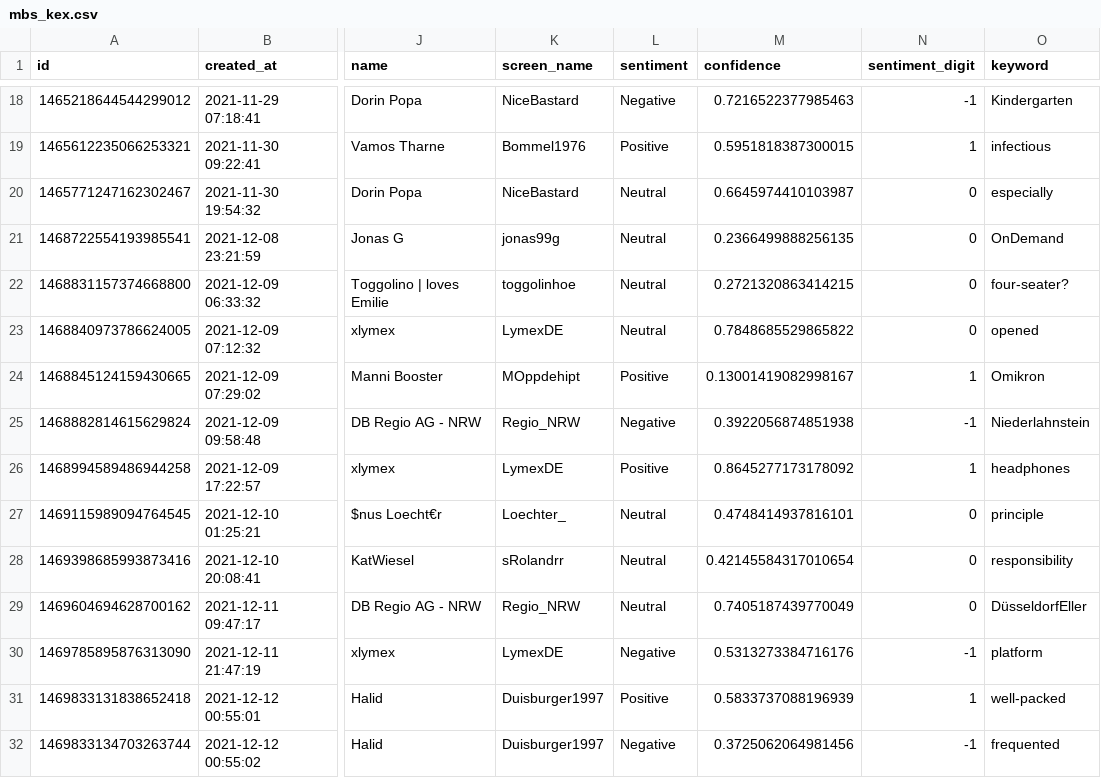
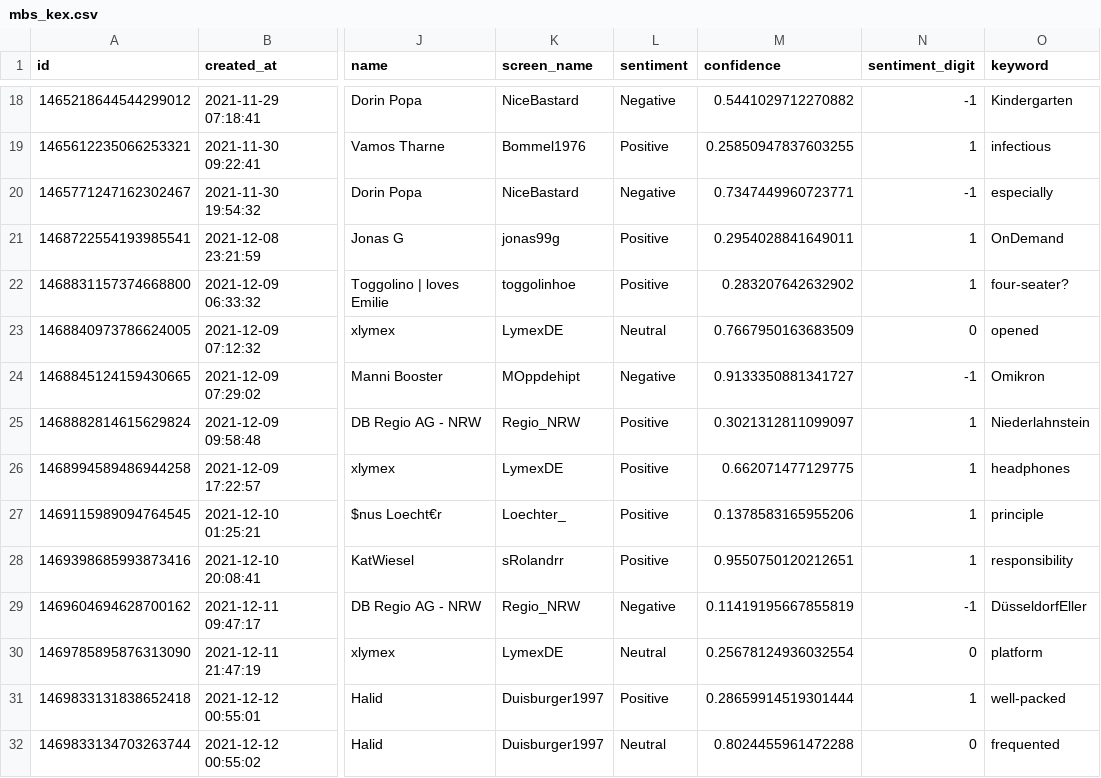
Before and after one commit to megnergit/MunichBusService_Heroku_S2, a CSV file: data/mbs_kex.csv, drawn as a sheet; only a part is shown, gaps mark what is left out; the diff covers the shown part only; the diff names each change by its address in the sheet, - before the commit and + after, or states it on an @@ line.

```diff
--- a/data/mbs_kex.csv
+++ b/data/mbs_kex.csv
-M18 (confidence): 0.7216522377985463
+M18 (confidence): 0.5441029712270882
-M19 (confidence): 0.5951818387300015
+M19 (confidence): 0.25850947837603255
-L20 (sentiment): Neutral
+L20 (sentiment): Negative
-M20 (confidence): 0.6645974410103987
+M20 (confidence): 0.7347449960723771
-N20 (sentiment_digit): 0
+N20 (sentiment_digit): -1
-L21:L22 (sentiment): Neutral
+L21:L22 (sentiment): Positive
-M21 (confidence): 0.2366499888256135
+M21 (confidence): 0.2954028841649011
-N21:N22 (sentiment_digit): 0
+N21:N22 (sentiment_digit): 1
-M22 (confidence): 0.2721320863414215
+M22 (confidence): 0.283207642632902
-M23 (confidence): 0.7848685529865822
+M23 (confidence): 0.7667950163683509
-L24 (sentiment): Positive
+L24 (sentiment): Negative
-M24 (confidence): 0.13001419082998167
+M24 (confidence): 0.9133350881341727
-N24 (sentiment_digit): 1
+N24 (sentiment_digit): -1
-L25 (sentiment): Negative
+L25 (sentiment): Positive
-M25 (confidence): 0.3922056874851938
+M25 (confidence): 0.3021312811099097
-N25 (sentiment_digit): -1
+N25 (sentiment_digit): 1
-M26 (confidence): 0.8645277173178092
+M26 (confidence): 0.662071477129775
-L27:L28 (sentiment): Neutral
+L27:L28 (sentiment): Positive
-M27 (confidence): 0.4748414937816101
+M27 (confidence): 0.1378583165955206
-N27:N28 (sentiment_digit): 0
+N27:N28 (sentiment_digit): 1
-M28 (confidence): 0.42145584317010654
+M28 (confidence): 0.9550750120212651
-L29 (sentiment): Neutral
+L29 (sentiment): Negative
-M29 (confidence): 0.7405187439770049
+M29 (confidence): 0.11419195667855819
-N29 (sentiment_digit): 0
+N29 (sentiment_digit): -1
-L30 (sentiment): Negative
+L30 (sentiment): Neutral
-M30 (confidence): 0.5313273384716176
+M30 (confidence): 0.25678124936032554
-N30 (sentiment_digit): -1
+N30 (sentiment_digit): 0
-M31 (confidence): 0.5833737088196939
+M31 (confidence): 0.28659914519301444
-L32 (sentiment): Negative
+L32 (sentiment): Neutral
-M32 (confidence): 0.3725062064981456
+M32 (confidence): 0.8024455961472288
-N32 (sentiment_digit): -1
+N32 (sentiment_digit): 0
```
Also changed, not shown: 3 added rows and 68 edited cells elsewhere in this file, data/mbs_agg.csv, data/mbs_geo.csv, 4 other files.
